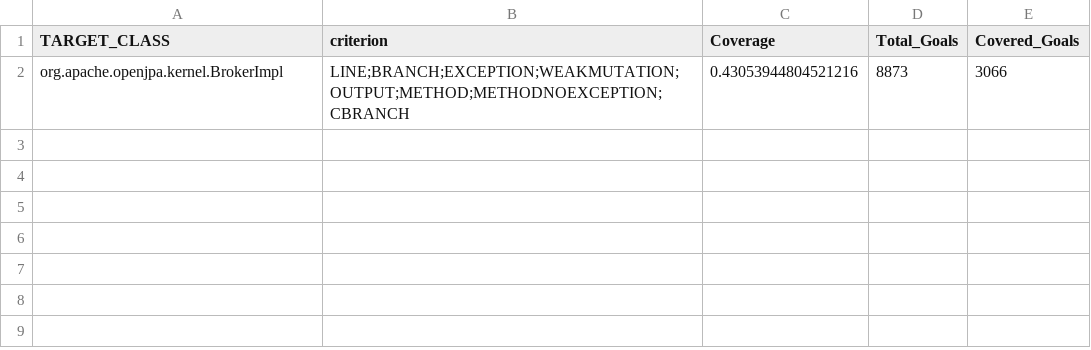
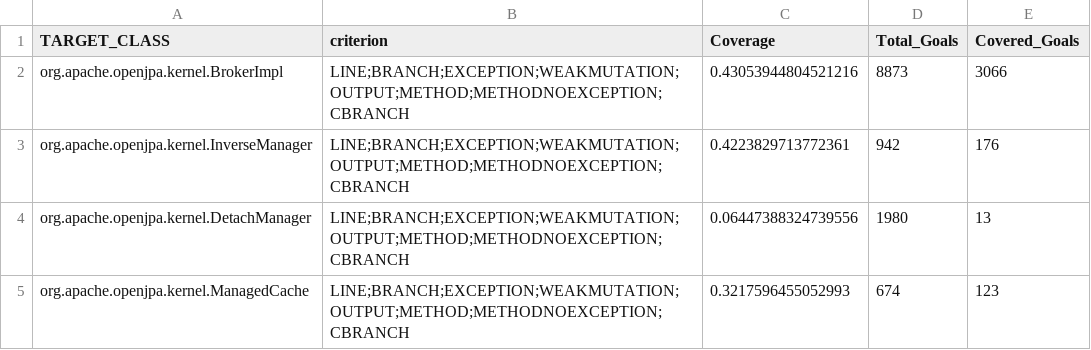
Before and after one commit to GaiaMeola/openjpa, a CSV file: openjpa-kernel/evosuite-report/statistics.csv, drawn as a sheet; the diff names each change by its address in the sheet, - before the commit and + after, or states it on an @@ line.

Commit message:
Aggiunto test per costruttore per la classe Cache Map

```diff
--- a/openjpa-kernel/evosuite-report/statistics.csv
+++ b/openjpa-kernel/evosuite-report/statistics.csv
+row 3: org.apache.openjpa.kernel.InverseManager | LINE;BRANCH;EXCEPTION;WEAKMUTATION;OUTPUT;METHOD;METHODNOEXCEPTION;CBRANCH | 0.4223829713772361 | 942 | 176
+row 4: org.apache.openjpa.kernel.DetachManager | LINE;BRANCH;EXCEPTION;WEAKMUTATION;OUTPUT;METHOD;METHODNOEXCEPTION;CBRANCH | 0.06447388324739556 | 1980 | 13
+row 5: org.apache.openjpa.kernel.ManagedCache | LINE;BRANCH;EXCEPTION;WEAKMUTATION;OUTPUT;METHOD;METHODNOEXCEPTION;CBRANCH | 0.3217596455052993 | 674 | 123
```
Also changed, not shown: 15 other files.
